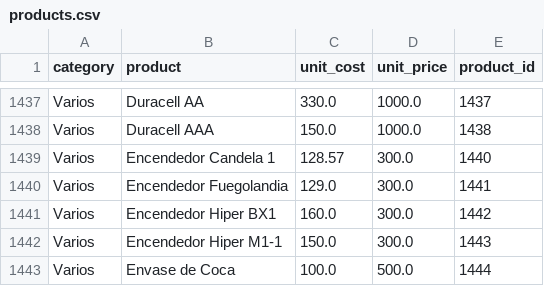
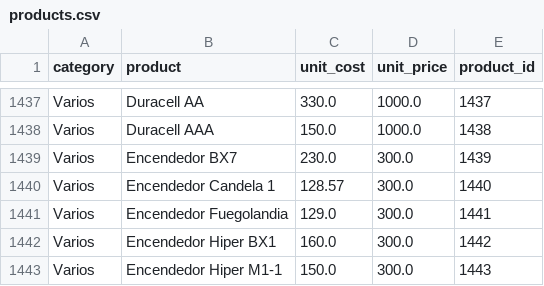
Before and after one commit to fausstoo/grocery_store_pipeline, a CSV file: data/CSV_cleaned_tables/products.csv, drawn as a sheet; only a part is shown, gaps mark what is left out; the shorter side is filled out with more unchanged rows.

```diff
--- a/data/CSV_cleaned_tables/products.csv
+++ b/data/CSV_cleaned_tables/products.csv
@@ -1438,2 +1438,3 @@ Varios,Duracell AA,330.0,1000.0,1437
 Varios,Duracell AAA,150.0,1000.0,1438
+Varios,Encendedor BX7,230.0,300.0,1439
 Varios,Encendedor Candela 1,128.57,300.0,1440
```
Also changed, not shown: data/CSV_tables/products.csv, 1 other file.
